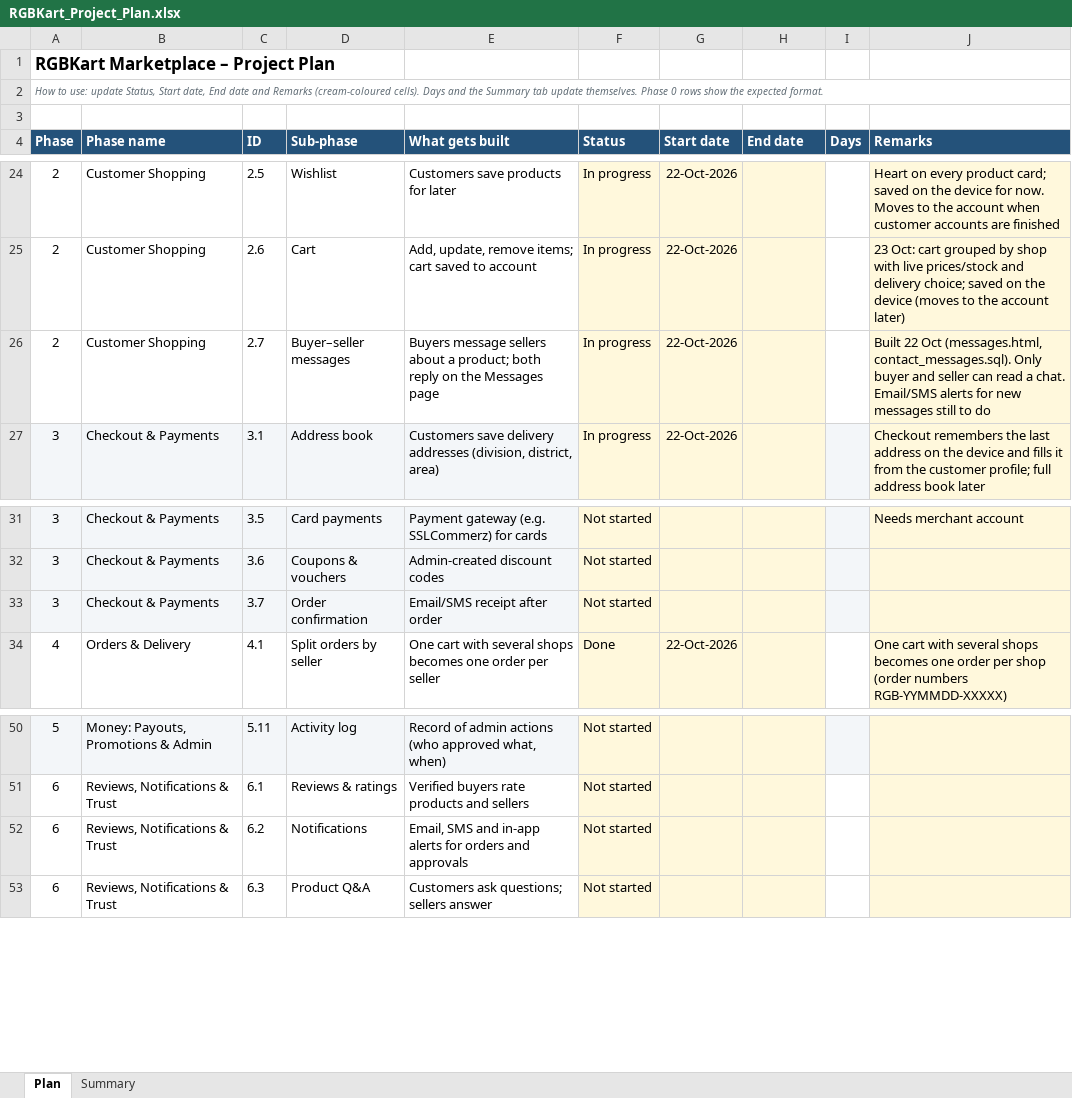
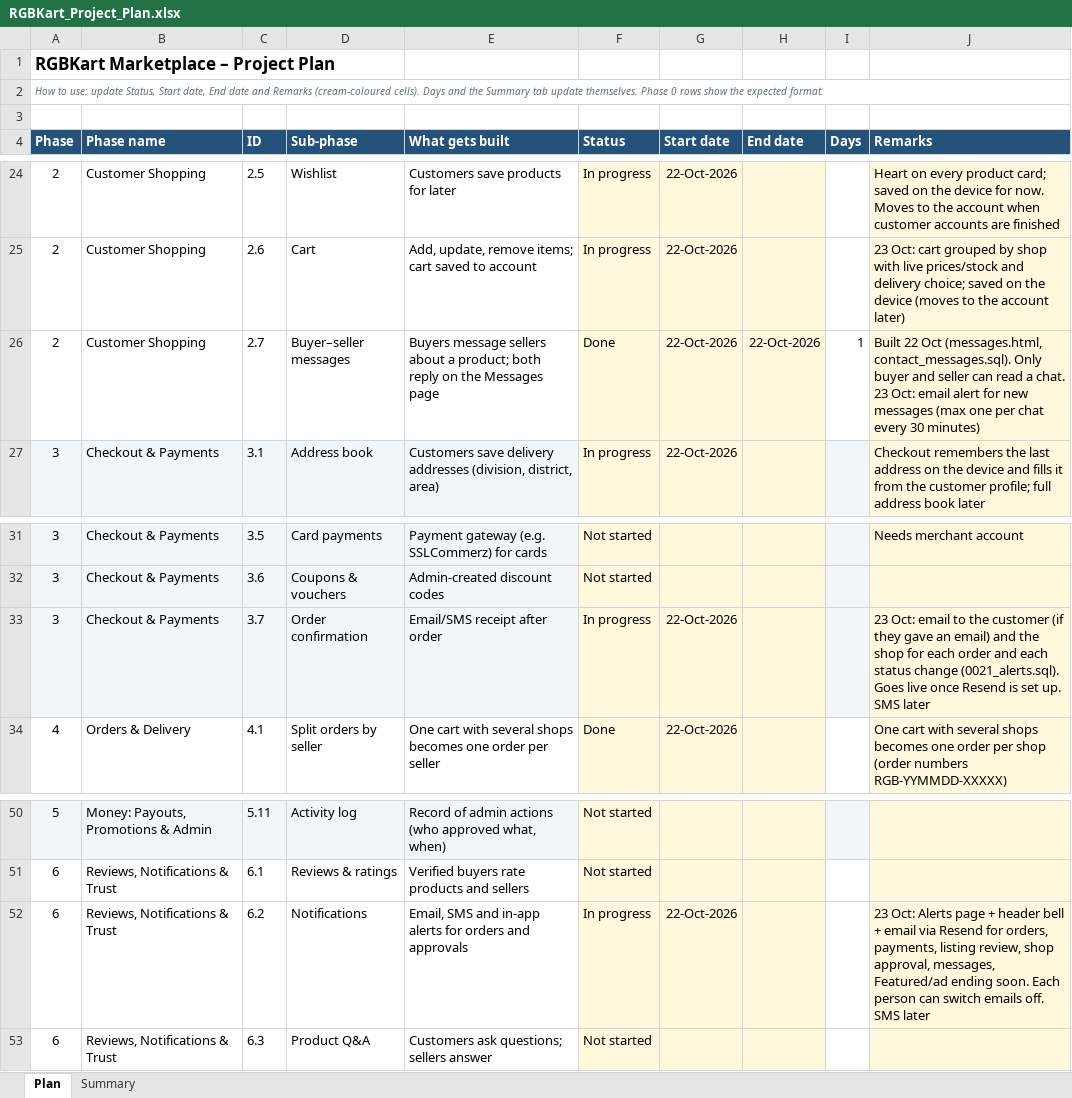
Before and after one commit to hkmanik/rgbkart-cloude, an Excel workbook: docs/RGBKart_Project_Plan.xlsx, sheet Plan, drawn as a sheet; only a part is shown, gaps mark what is left out; values as stored, in another font and other column widths than the file's, no borders; charts and pictures and conditional formats not drawn; the diff names each change by its address in the sheet, - before the commit and + after, or states it on an @@ line.

```diff
--- a/docs/RGBKart_Project_Plan.xlsx (sheet Plan)
+++ b/docs/RGBKart_Project_Plan.xlsx (sheet Plan)
-F26 (Status): In progress
+F26 (Status): Done
-H26 (End date): (empty)
+H26 (End date): 22-Oct-2026
-I26 (Days): (empty)
+I26 (Days): 1
-J26 (Remarks): …a chat. Email/SMS alerts for new messages still to do
+J26 (Remarks): …a chat. 23 Oct: email alert for new messages (max one per chat every 30 minutes)
-F33 (Status): Not started
+F33 (Status): In progress
-G33 (Start date): (empty)
+G33 (Start date): 22-Oct-2026
-J33 (Remarks): (empty)
+J33 (Remarks): 23 Oct: email to the customer (if they gave an email) and the shop for each order and each status change (0021_alerts.sql). Goes live once Resend is set up. SMS later
-F52 (Status): Not started
+F52 (Status): In progress
-G52 (Start date): (empty)
+G52 (Start date): 22-Oct-2026
-J52 (Remarks): (empty)
+J52 (Remarks): 23 Oct: Alerts page + header bell + email via Resend for orders, payments, listing review, shop approval, messages, Featured/ad ending soon. Each person can switch emails off. SMS later
```
Also changed, not shown: sheet Summary, 18 other files.
